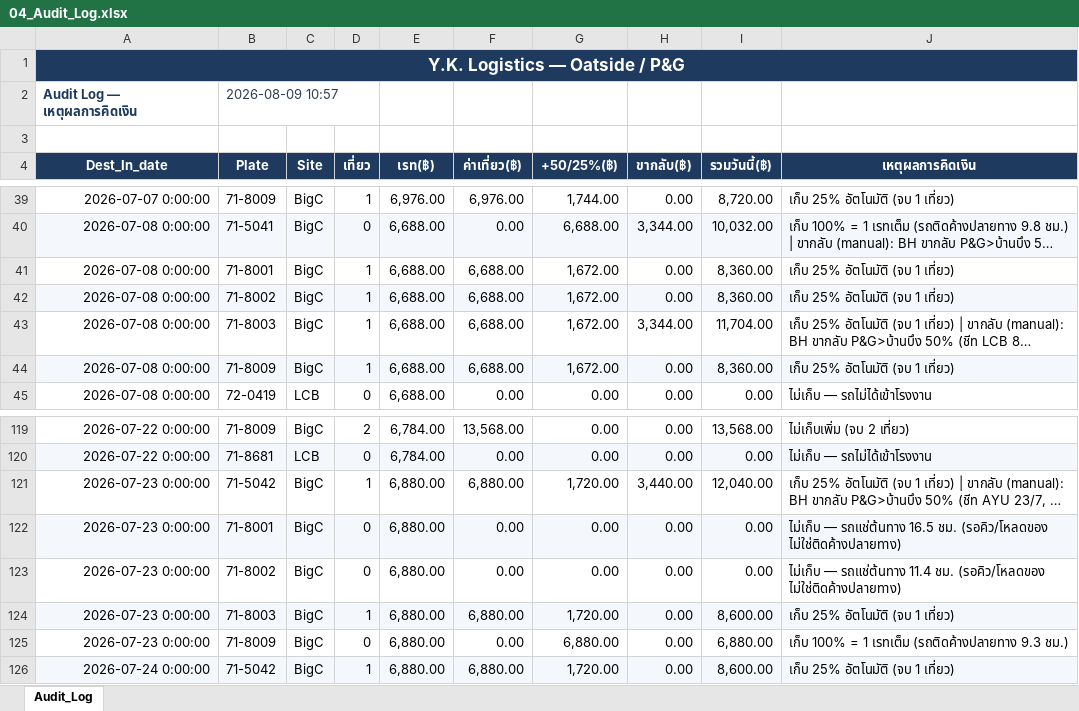
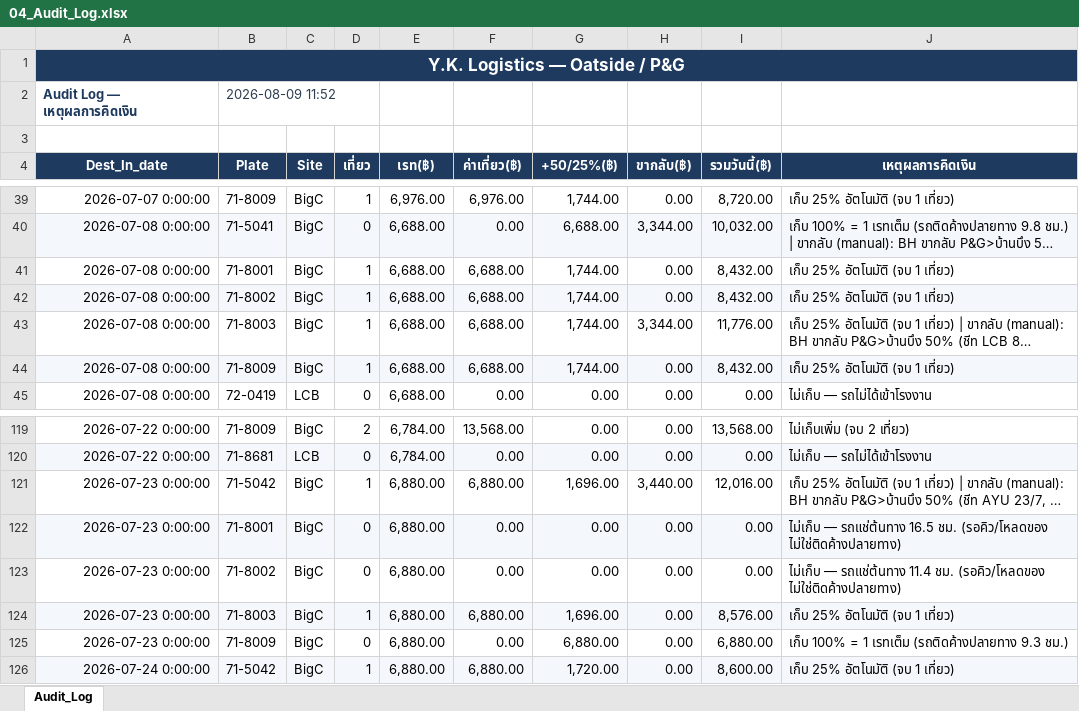
Before and after one commit to yk-logistics/transport-rate-calculator, an Excel workbook: reports/oatside-pg-2026/exports/04_Audit_Log.xlsx, sheet Audit_Log, drawn as a sheet; only a part is shown, gaps mark what is left out; long unchanged cells end in …; values as stored, in another font and other column widths than the file's, no borders; the diff names each change by its address in the sheet, - before the commit and + after, or states it on an @@ line.

Commit message:
Oatside July: one-trip 25% follows trip fare (origin-date pricing) - grand 1,538,176

```diff
--- a/reports/oatside-pg-2026/exports/04_Audit_Log.xlsx (sheet Audit_Log)
+++ b/reports/oatside-pg-2026/exports/04_Audit_Log.xlsx (sheet Audit_Log)
-B2 (Plate): 2026-08-09 10:57
+B2 (Plate): 2026-08-09 11:52
-G41:G44 (+50/25%(฿)): 1,672.00
+G41:G44 (+50/25%(฿)): 1,744.00
-I41:I42 (รวมวันนี้(฿)): 8,360.00
+I41:I42 (รวมวันนี้(฿)): 8,432.00
-I43 (รวมวันนี้(฿)): 11,704.00
+I43 (รวมวันนี้(฿)): 11,776.00
-I44 (รวมวันนี้(฿)): 8,360.00
+I44 (รวมวันนี้(฿)): 8,432.00
-G121 (+50/25%(฿)): 1,720.00
+G121 (+50/25%(฿)): 1,696.00
-I121 (รวมวันนี้(฿)): 12,040.00
+I121 (รวมวันนี้(฿)): 12,016.00
-G124 (+50/25%(฿)): 1,720.00
+G124 (+50/25%(฿)): 1,696.00
-I124 (รวมวันนี้(฿)): 8,600.00
+I124 (รวมวันนี้(฿)): 8,576.00
```
Also changed, not shown: reports/oatside-pg-2026/exports/00_Full_Workbook.xlsx, reports/oatside-pg-2026/exports/02_Plate_DestDay_Daily.xlsx, 26 other files.
